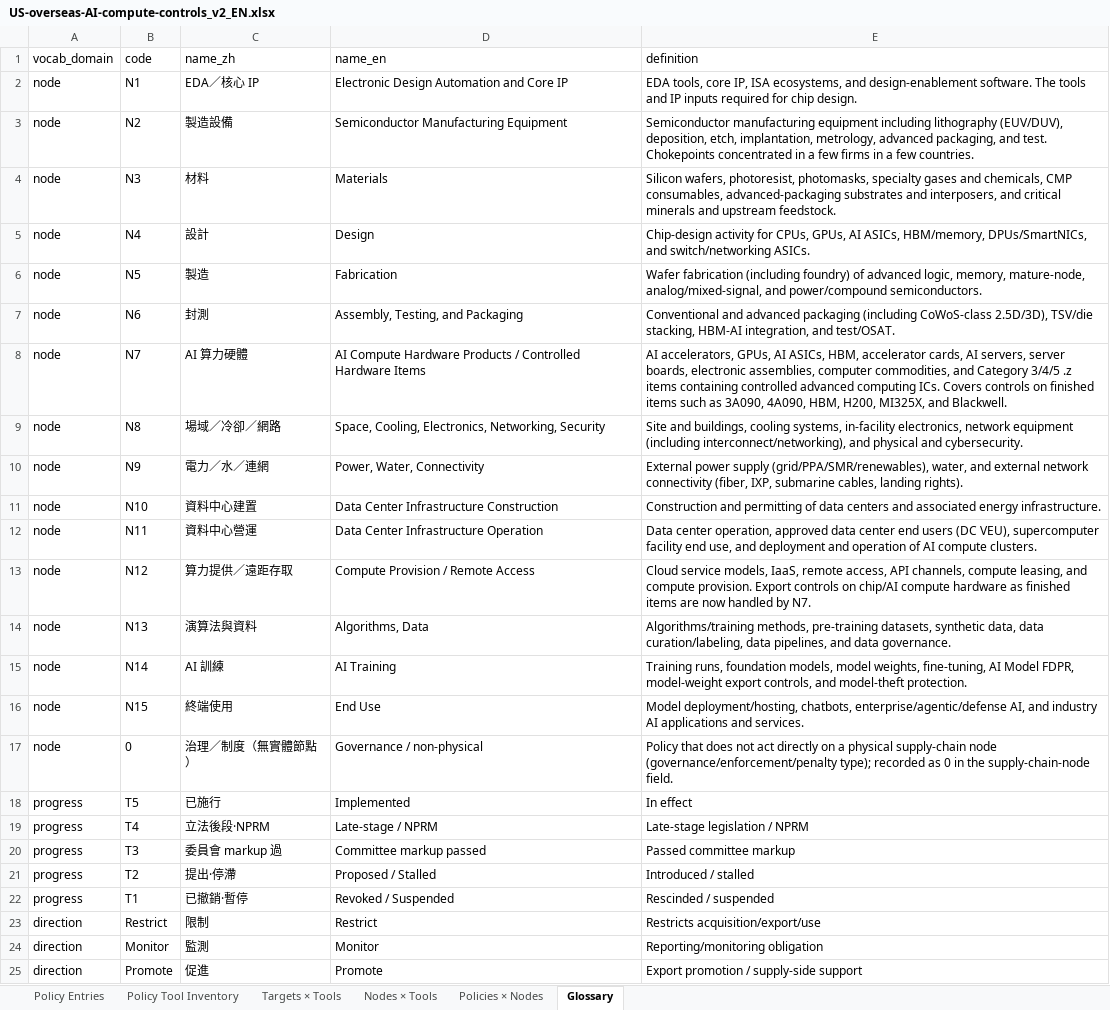
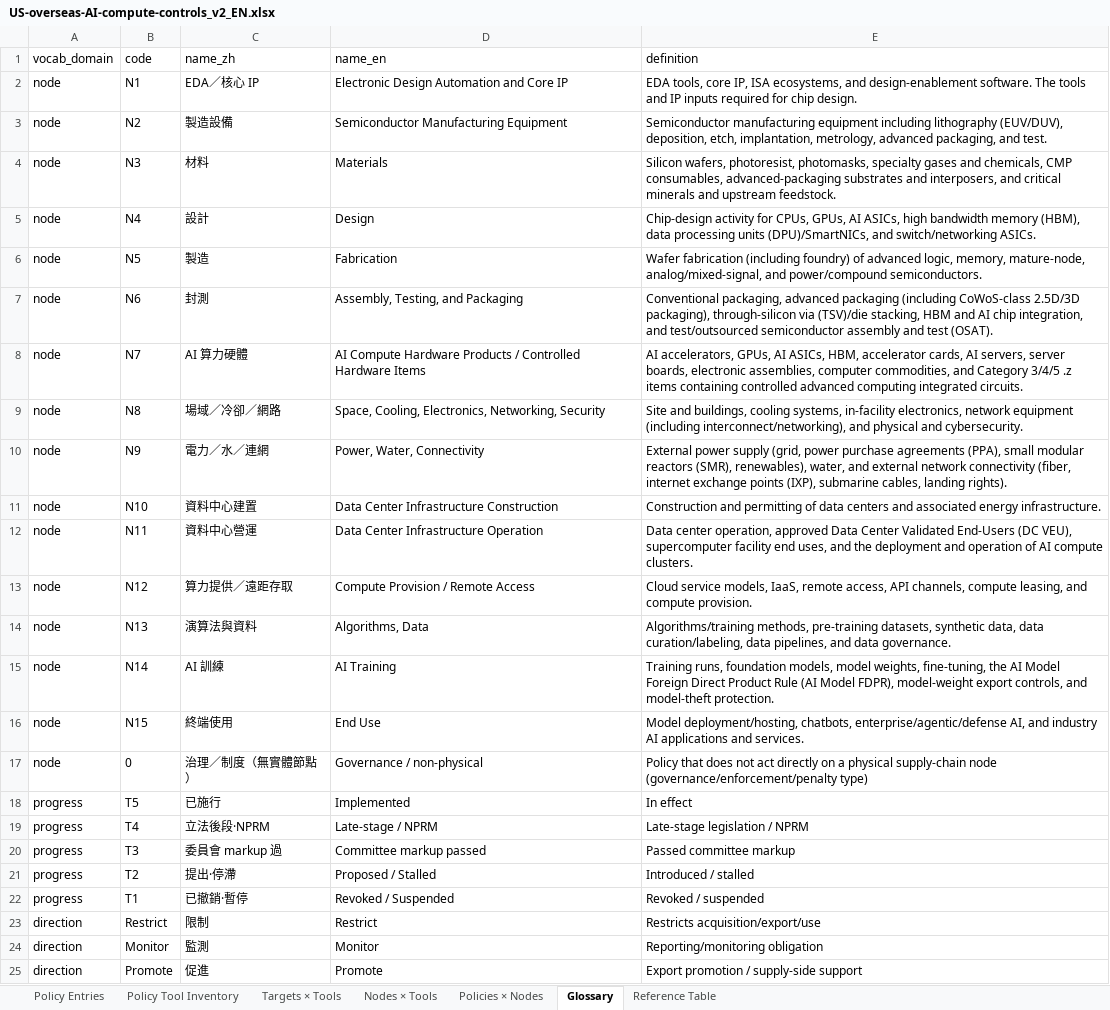
Before and after one commit to ericLuTW/us-overseas-ai-compute-controls, an Excel workbook: data/US-overseas-AI-compute-controls_v2_EN.xlsx, sheet Glossary, drawn as a sheet; only a part is shown; values as stored, in another font and other column widths than the file's, no borders; the diff covers the shown part only; the diff names each change by its address in the sheet, - before the commit and + after, or states it on an @@ line.

```diff
--- a/data/US-overseas-AI-compute-controls_v2_EN.xlsx (sheet Glossary)
+++ b/data/US-overseas-AI-compute-controls_v2_EN.xlsx (sheet Glossary)
+sheet tab: Reference Table
-E3 (definition): …and test. Chokepoints concentrated in a few firms in a few countries.
+E3 (definition): …and test.
-E5 (definition): …AI ASICs, HBM/memory, DPUs/SmartNICs, and switch/networking…
+E5 (definition): …AI ASICs, high bandwidth memory (HBM), data processing units (DPU)/SmartNICs, and switch/networking…
-E7 (definition): Conventional and advanced packaging (including CoWoS-class 2.5D/3D), TSV/die stacking, HBM-AI integration, and test/OSAT.
+E7 (definition): Conventional packaging, advanced packaging (including CoWoS-class 2.5D/3D packaging), through-silicon via (TSV)/die stacking, HBM and AI chip integration, and test/outsourced semiconductor assembly and test (OSAT).
-E8 (definition): …advanced computing ICs. Covers controls on finished items such as 3A090, 4A090, HBM, H200, MI325X, and Blackwell.
+E8 (definition): …advanced computing integrated circuits.
-E10 (definition): …power supply (grid/PPA/SMR/renewables), water, and external network connectivity (fiber, IXP, submarine cables,…
+E10 (definition): …power supply (grid, power purchase agreements (PPA), small modular reactors (SMR), renewables), water, and external network connectivity (fiber, internet exchange points (IXP), submarine cables,…
-E12 (definition): …operation, approved data center end users (DC VEU), supercomputer facility end use, and deployment and…
+E12 (definition): …operation, approved Data Center Validated End-Users (DC VEU), supercomputer facility end uses, and the deployment and…
-E13 (definition): …compute provision. Export controls on chip/AI compute hardware as finished items are now handled by N7.
+E13 (definition): …compute provision.
-E15 (definition): …weights, fine-tuning, AI Model FDPR, model-weight export…
+E15 (definition): …weights, fine-tuning, the AI Model Foreign Direct Product Rule (AI Model FDPR), model-weight export…
-E17 (definition): …node (governance/enforcement/penalty type); recorded as 0 in the supply-chain-node field.
+E17 (definition): …node (governance/enforcement/penalty type)
-E22 (definition): Rescinded / suspended
+E22 (definition): Revoked / suspended
```
Also changed, not shown: 6 added rows and 6 edited cells elsewhere in this sheet, sheet Policy Tool Inventory, sheet Policy Entries, sheet Nodes × Tools, sheet Targets × Tools, sheet Policies × Nodes, data/US-overseas-AI-compute-controls_v2_ZH.xlsx, 3 other files.
